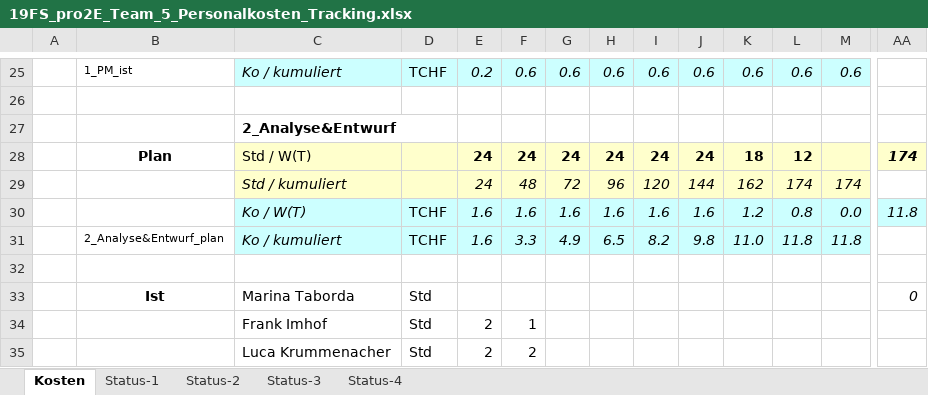
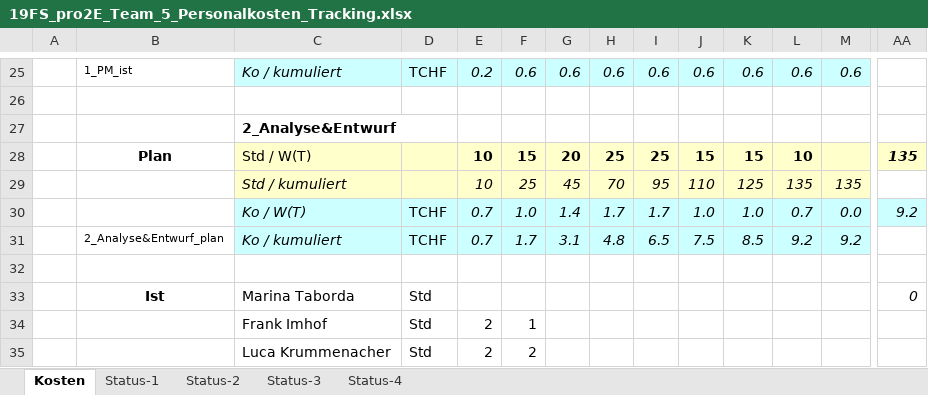
Before and after one commit to marinataborda/P2Organisation, an Excel workbook: Statusberichte/19FS_pro2E_Team_5_Personalkosten_Tracking.xlsx, sheet Kosten, drawn as a sheet; only a part is shown, gaps mark what is left out; values as stored, in another font and other column widths than the file's, no borders; removed rows and columns are numbered as before the commit, all else as after; rows hold the shown columns only; the diff covers the shown part only; the diff names each change by its address in the sheet, - before the commit and + after, or states it on an @@ line.

```diff
--- a/Statusberichte/19FS_pro2E_Team_5_Personalkosten_Tracking.xlsx (sheet Kosten)
+++ b/Statusberichte/19FS_pro2E_Team_5_Personalkosten_Tracking.xlsx (sheet Kosten)
-row 28:  | Plan | Std / W(T) |  | 24 | 24 | 24 | 24 | 24 | 24 | 18 | 12 |  | 174
-row 29:  |  | Std / kumuliert |  | 24 | 48 | 72 | 96 | 120 | 144 | 162 | 174 | 174
+row 28:  | Plan | Std / W(T) |  | 10 | 15 | 20 | 25 | 25 | 15 | 15 | 10 |  | 135
+row 29:  |  | Std / kumuliert |  | 10 | 25 | 45 | 70 | 95 | 110 | 125 | 135 | 135
-E30: 1.6
+E30: 0.7
-F30: 1.6
+F30: 1.0
-G30: 1.6
+G30: 1.4
-H30: 1.6
+H30: 1.7
-I30: 1.6
+I30: 1.7
-J30: 1.6
+J30: 1.0
-K30: 1.2
+K30: 1.0
-L30: 0.8
+L30: 0.7
-AA30: 11.8
+AA30: 9.2
-row 31:  | 2_Analyse&Entwurf_plan | Ko / kumuliert | TCHF | 1.6 | 3.3 | 4.9 | 6.5 | 8.2 | 9.8 | 11.0 | 11.8 | 11.8
+row 31:  | 2_Analyse&Entwurf_plan | Ko / kumuliert | TCHF | 0.7 | 1.7 | 3.1 | 4.8 | 6.5 | 7.5 | 8.5 | 9.2 | 9.2
```
Also changed, not shown: 8 added rows and 8 removed rows elsewhere in this sheet, charts or pictures.
